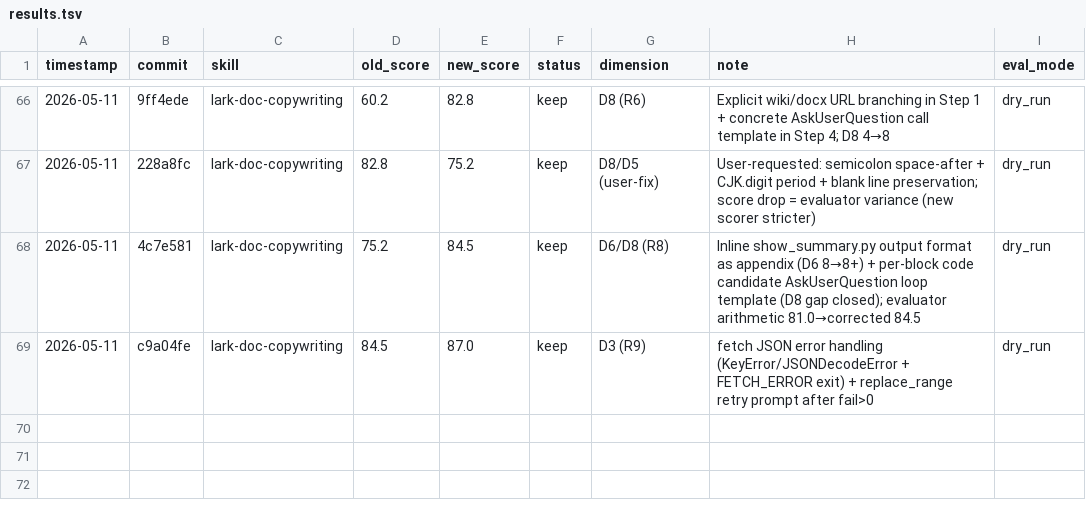
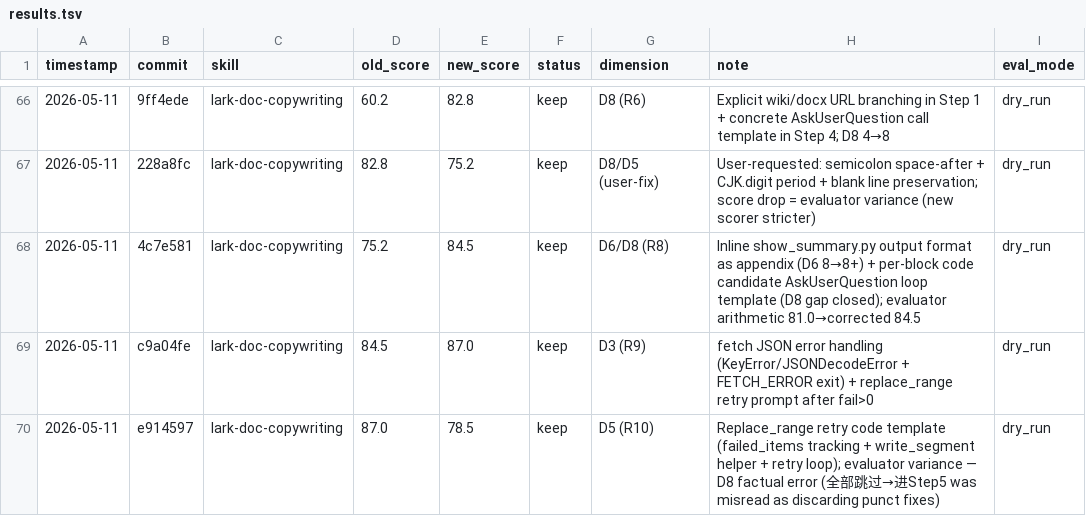
Before and after one commit to zzpwestlife/learn-claude-code, a TSV file: .claude/skills/darwin-skill/results.tsv, drawn as a sheet; only a part is shown, gaps mark what is left out; the diff names each change by its address in the sheet, - before the commit and + after, or states it on an @@ line.

```diff
--- a/.claude/skills/darwin-skill/results.tsv
+++ b/.claude/skills/darwin-skill/results.tsv
+row 70: 2026-05-11 | e914597 | lark-doc-copywriting | 87.0 | 78.5 | keep | D5 (R10) | Replace_range retry code template (failed_items tracking + write_segment helper + retry loop); evaluator variance — D8 factual error (全部跳过→进Step5 was misread as discarding punct fixes) | dry_run
```
